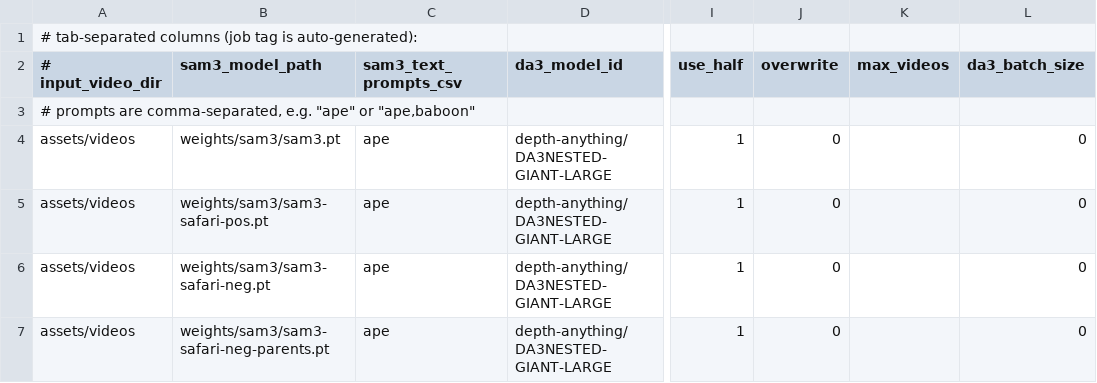
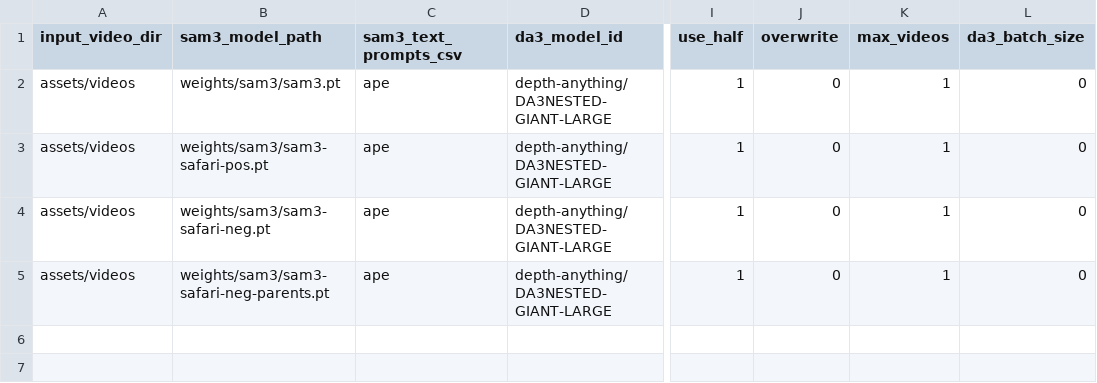
Before and after one commit to obrookes/Unmarked-Anything, a TSV file: hpc/configs/job_manifest.tsv, drawn as a sheet; only a part is shown, gaps mark what is left out; removed rows and columns are numbered as before the commit, all else as after; rows hold the shown columns only; the diff names each change by its address in the sheet, - before the commit and + after, or states it on an @@ line.

Commit message:
set max videos'

```diff
--- a/hpc/configs/job_manifest.tsv
+++ b/hpc/configs/job_manifest.tsv
-row 1: # tab-separated columns (job tag is auto-generated):
-A1: # input_video_dir
+A1: input_video_dir
-row 3: # prompts are comma-separated, e.g. "ape" or "ape,baboon"
-K2:K5 (max_videos): (empty)
+K2:K5 (max_videos): 1
```
